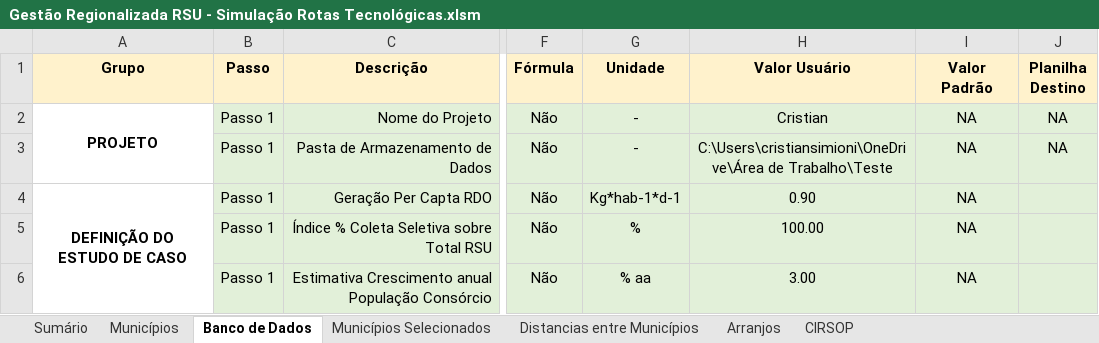
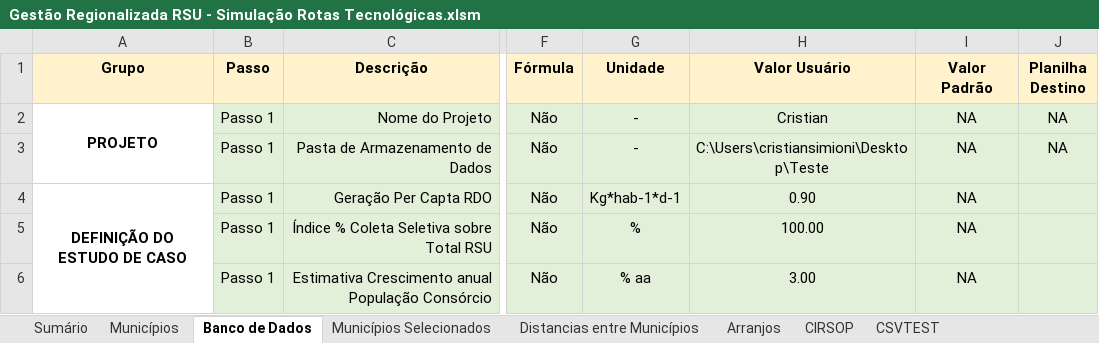
Before and after one commit to cristiansimioni/gestaoregionalizadarsu, an Excel workbook: Gestão Regionalizada RSU - Simulação Rotas Tecnológicas.xlsm, sheet Banco de Dados, drawn as a sheet; only a part is shown, gaps mark what is left out; values as stored, in another font and other column widths than the file's, no borders; conditional formats not drawn; the diff names each change by its address in the sheet, - before the commit and + after, or states it on an @@ line.

```diff
--- a/Gestão Regionalizada RSU - Simulação Rotas Tecnológicas.xlsm (sheet Banco de Dados)
+++ b/Gestão Regionalizada RSU - Simulação Rotas Tecnológicas.xlsm (sheet Banco de Dados)
+sheet tab: CSVTEST
-H3 (Valor Usuário): C:\Users\cristiansimioni\OneDrive\Área de Trabalho\Teste
+H3 (Valor Usuário): C:\Users\cristiansimioni\Desktop\Teste
```
Also changed, not shown: sheet Arranjos, charts or pictures, 30 other files.
